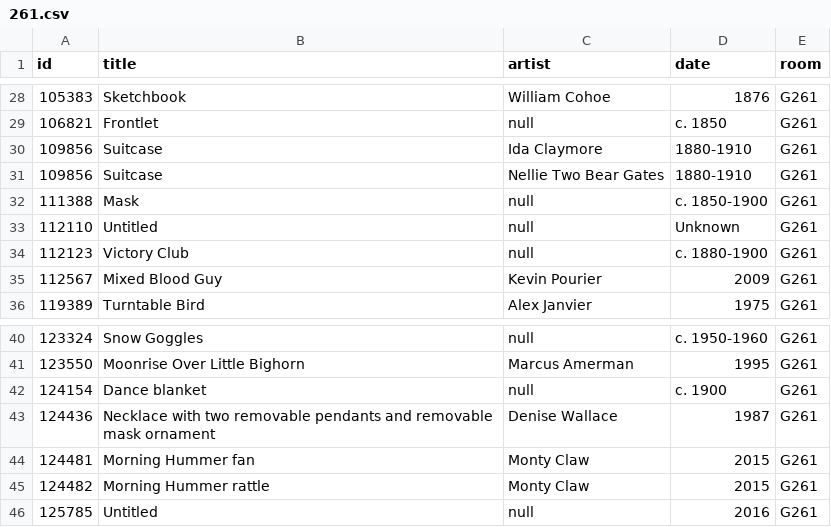
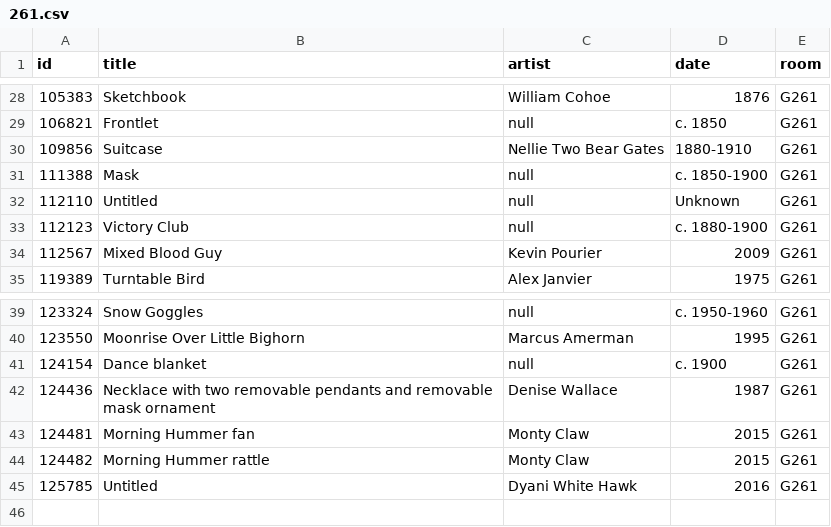
Before and after one commit to miabot/galleries.csv, a CSV file: galleries/261.csv, drawn as a sheet; only a part is shown, gaps mark what is left out.

```diff
--- a/galleries/261.csv
+++ b/galleries/261.csv
@@ -29,3 +29,2 @@
 106821,"Frontlet",null,"c. 1850","G261"
-109856,"Suitcase","Ida Claymore","1880-1910","G261"
 109856,"Suitcase","Nellie Two Bear Gates","1880-1910","G261"
@@ -45,2 +44,2 @@
 124482,"Morning Hummer rattle","Monty Claw","2015","G261"
-125785,"Untitled",null,"2016","G261"
+125785,"Untitled","Dyani White Hawk","2016","G261"
```
Also changed, not shown: galleries/259.csv, index.csv.
